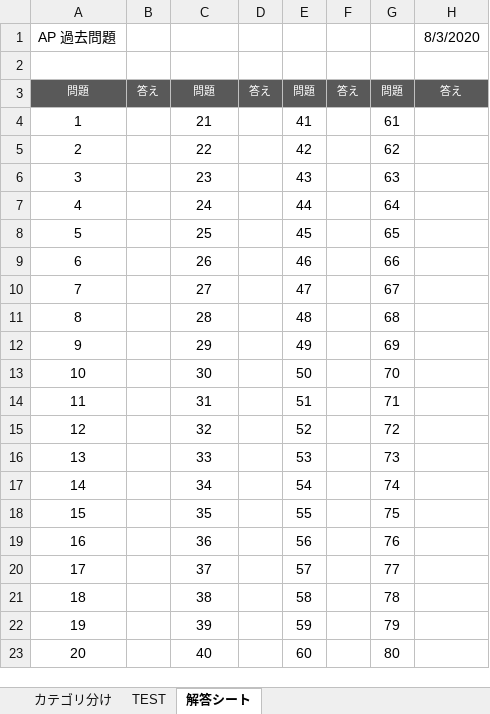
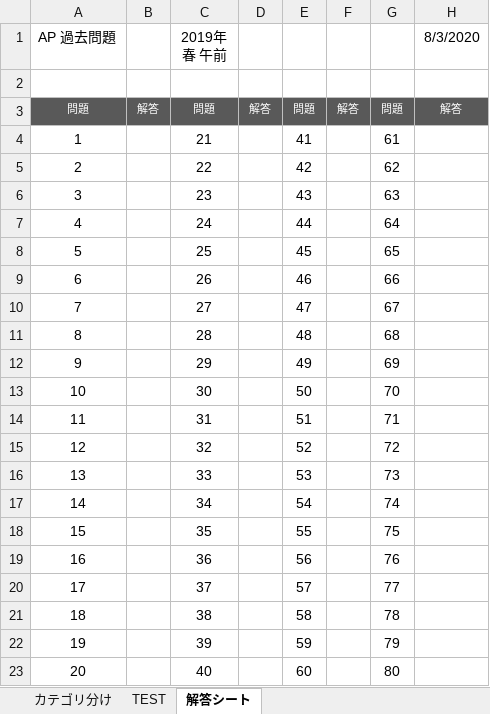
Before and after one commit to seagegit/study_ap, an Excel workbook: 過去問題/2019春/午前カテゴリ分け.xlsx, sheet 解答シート, drawn as a sheet; values as stored, in another font and other column widths than the file's, no borders; the diff names each change by its address in the sheet, - before the commit and + after, or states it on an @@ line.

Commit message:
update

```diff
--- a/過去問題/2019春/午前カテゴリ分け.xlsx (sheet 解答シート)
+++ b/過去問題/2019春/午前カテゴリ分け.xlsx (sheet 解答シート)
-C1: (empty)
+C1: 2019年 春 午前
-B3: 答え
+B3: 解答
-D3: 答え
+D3: 解答
-F3: 答え
+F3: 解答
-H3 (8/3/2020): 答え
+H3 (8/3/2020): 解答
```
